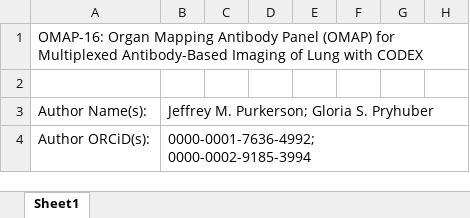
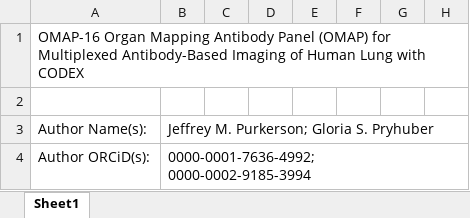
Before and after one commit to hubmapconsortium/hra-kg, an Excel workbook: digital-objects/omap/16-lung-codex/v1.1/raw/omap-16-lung-cell-codex.xlsx, sheet Sheet1, drawn as a sheet; only a part is shown; values as stored, in another font and other column widths than the file's, no borders; the diff names each change by its address in the sheet, - before the commit and + after, or states it on an @@ line.

```diff
--- a/digital-objects/omap/16-lung-codex/v1.1/raw/omap-16-lung-cell-codex.xlsx (sheet Sheet1)
+++ b/digital-objects/omap/16-lung-codex/v1.1/raw/omap-16-lung-cell-codex.xlsx (sheet Sheet1)
-A1: OMAP-16: Organ Mapping Antibody Panel (OMAP) for Multiplexed Antibody-Based Imaging of Lung with…
+A1: OMAP-16 Organ Mapping Antibody Panel (OMAP) for Multiplexed Antibody-Based Imaging of Human Lung with…
```
Also changed, not shown: digital-objects/omap/25-lung-codex/v1.0/raw/omap-25-lung-codex.xlsx, 2 other files.
